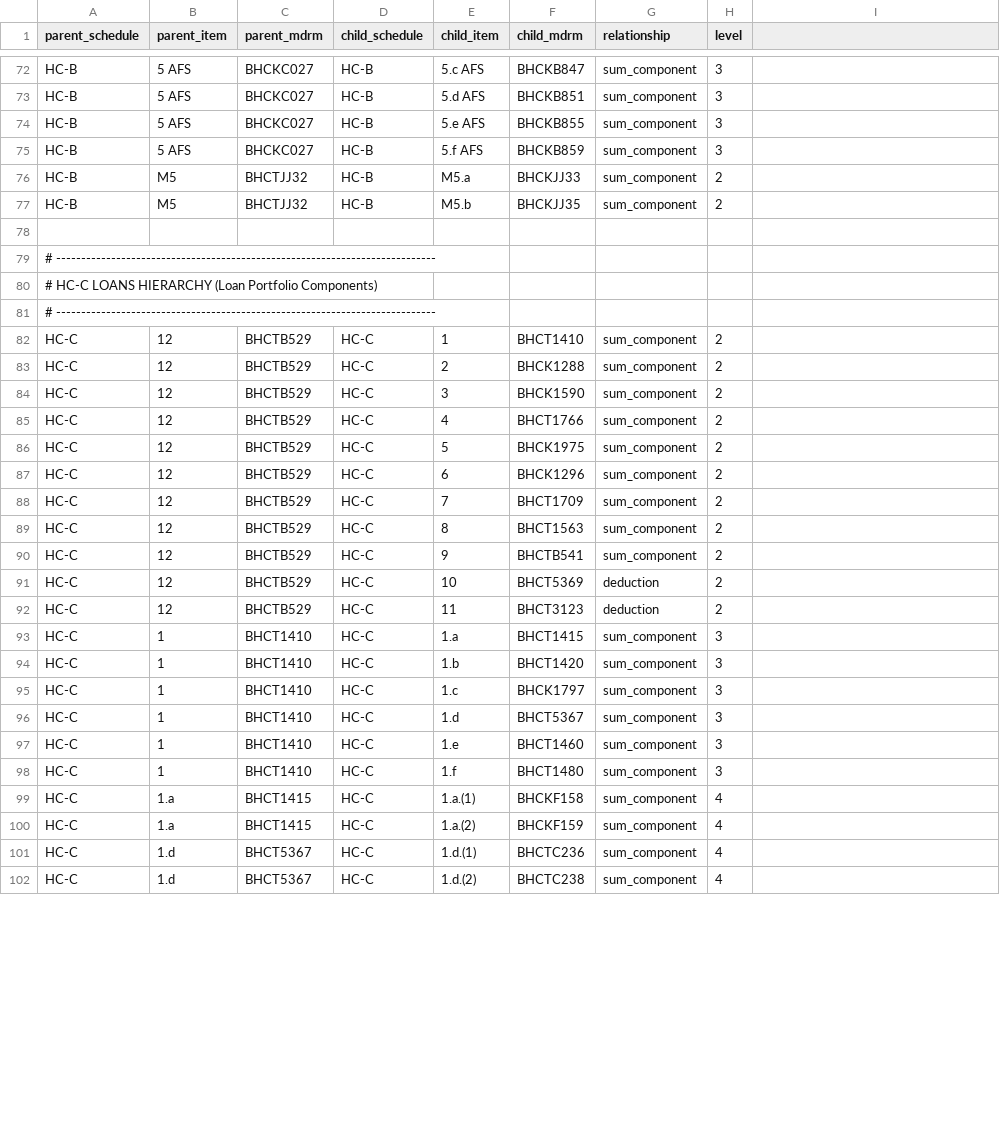
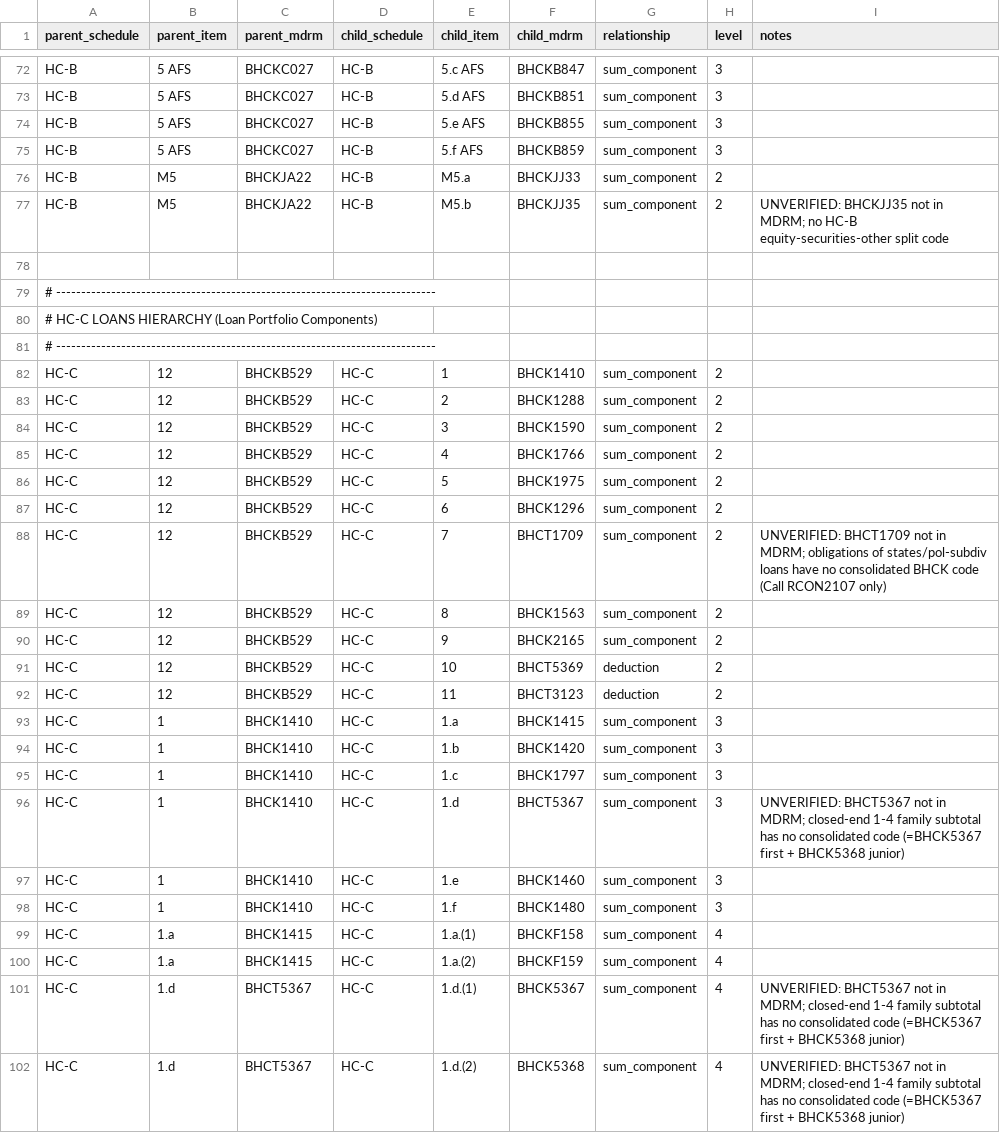
Before and after one commit to andenick/bank-data-dictionary, a CSV file: csv/SCHEDULE_COMPONENT_HIERARCHY.csv, drawn as a sheet; only a part is shown, gaps mark what is left out; the diff covers the shown part only.

```diff
--- a/csv/SCHEDULE_COMPONENT_HIERARCHY.csv
+++ b/csv/SCHEDULE_COMPONENT_HIERARCHY.csv
@@ -1 +1 @@
-parent_schedule,parent_item,parent_mdrm,child_schedule,child_item,child_mdrm,relationship,level
+parent_schedule,parent_item,parent_mdrm,child_schedule,child_item,child_mdrm,relationship,level,notes
@@ -76,3 +76,3 @@ HC-B,5 AFS,BHCKC027,HC-B,5.f AFS,BHCKB859,sum_component,3
-HC-B,M5,BHCTJJ32,HC-B,M5.a,BHCKJJ33,sum_component,2
-HC-B,M5,BHCTJJ32,HC-B,M5.b,BHCKJJ35,sum_component,2
+HC-B,M5,BHCKJA22,HC-B,M5.a,BHCKJJ33,sum_component,2,
+HC-B,M5,BHCKJA22,HC-B,M5.b,BHCKJJ35,sum_component,2,UNVERIFIED: BHCKJJ35 not in MDRM; no HC-B equity-securities-other split code
 
@@ -81,22 +81,22 @@ HC-B,M5,BHCTJJ32,HC-B,M5.b,BHCKJJ35,sum_component,2
 # ----------------------------------------------------------------------------
-HC-C,12,BHCTB529,HC-C,1,BHCT1410,sum_component,2
-HC-C,12,BHCTB529,HC-C,2,BHCK1288,sum_component,2
-HC-C,12,BHCTB529,HC-C,3,BHCK1590,sum_component,2
-HC-C,12,BHCTB529,HC-C,4,BHCT1766,sum_component,2
-HC-C,12,BHCTB529,HC-C,5,BHCK1975,sum_component,2
-HC-C,12,BHCTB529,HC-C,6,BHCK1296,sum_component,2
-HC-C,12,BHCTB529,HC-C,7,BHCT1709,sum_component,2
-HC-C,12,BHCTB529,HC-C,8,BHCT1563,sum_component,2
-HC-C,12,BHCTB529,HC-C,9,BHCTB541,sum_component,2
-HC-C,12,BHCTB529,HC-C,10,BHCT5369,deduction,2
-HC-C,12,BHCTB529,HC-C,11,BHCT3123,deduction,2
-HC-C,1,BHCT1410,HC-C,1.a,BHCT1415,sum_component,3
-HC-C,1,BHCT1410,HC-C,1.b,BHCT1420,sum_component,3
-HC-C,1,BHCT1410,HC-C,1.c,BHCK1797,sum_component,3
-HC-C,1,BHCT1410,HC-C,1.d,BHCT5367,sum_component,3
-HC-C,1,BHCT1410,HC-C,1.e,BHCT1460,sum_component,3
-HC-C,1,BHCT1410,HC-C,1.f,BHCT1480,sum_component,3
-HC-C,1.a,BHCT1415,HC-C,1.a.(1),BHCKF158,sum_component,4
-HC-C,1.a,BHCT1415,HC-C,1.a.(2),BHCKF159,sum_component,4
-HC-C,1.d,BHCT5367,HC-C,1.d.(1),BHCTC236,sum_component,4
-HC-C,1.d,BHCT5367,HC-C,1.d.(2),BHCTC238,sum_component,4
+HC-C,12,BHCKB529,HC-C,1,BHCK1410,sum_component,2,
+HC-C,12,BHCKB529,HC-C,2,BHCK1288,sum_component,2,
+HC-C,12,BHCKB529,HC-C,3,BHCK1590,sum_component,2,
+HC-C,12,BHCKB529,HC-C,4,BHCK1766,sum_component,2,
+HC-C,12,BHCKB529,HC-C,5,BHCK1975,sum_component,2,
+HC-C,12,BHCKB529,HC-C,6,BHCK1296,sum_component,2,
+HC-C,12,BHCKB529,HC-C,7,BHCT1709,sum_component,2,UNVERIFIED: BHCT1709 not in MDRM; obligations of states/pol-subdiv loans have no consolidated BHCK code (Call RCON2107 only)
+HC-C,12,BHCKB529,HC-C,8,BHCK1563,sum_component,2,
+HC-C,12,BHCKB529,HC-C,9,BHCK2165,sum_component,2,
+HC-C,12,BHCKB529,HC-C,10,BHCT5369,deduction,2,
+HC-C,12,BHCKB529,HC-C,11,BHCT3123,deduction,2,
+HC-C,1,BHCK1410,HC-C,1.a,BHCK1415,sum_component,3,
+HC-C,1,BHCK1410,HC-C,1.b,BHCK1420,sum_component,3,
+HC-C,1,BHCK1410,HC-C,1.c,BHCK1797,sum_component,3,
+HC-C,1,BHCK1410,HC-C,1.d,BHCT5367,sum_component,3,UNVERIFIED: BHCT5367 not in MDRM; closed-end 1-4 family subtotal has no consolidated code (=BHCK5367 first + BHCK5368 junior)
+HC-C,1,BHCK1410,HC-C,1.e,BHCK1460,sum_component,3,
+HC-C,1,BHCK1410,HC-C,1.f,BHCK1480,sum_component,3,
+HC-C,1.a,BHCK1415,HC-C,1.a.(1),BHCKF158,sum_component,4,
+HC-C,1.a,BHCK1415,HC-C,1.a.(2),BHCKF159,sum_component,4,
+HC-C,1.d,BHCT5367,HC-C,1.d.(1),BHCK5367,sum_component,4,UNVERIFIED: BHCT5367 not in MDRM; closed-end 1-4 family subtotal has no consolidated code (=BHCK5367 first + BHCK5368 junior)
+HC-C,1.d,BHCT5367,HC-C,1.d.(2),BHCK5368,sum_component,4,UNVERIFIED: BHCT5367 not in MDRM; closed-end 1-4 family subtotal has no consolidated code (=BHCK5367 first + BHCK5368 junior)
```
Also changed, not shown: 131 edited cells elsewhere in this file, csv/CALL_REPORT_RC_SCHEDULES.csv, csv/RECONCILIATION_FORMULAS.csv, 48 other files.
